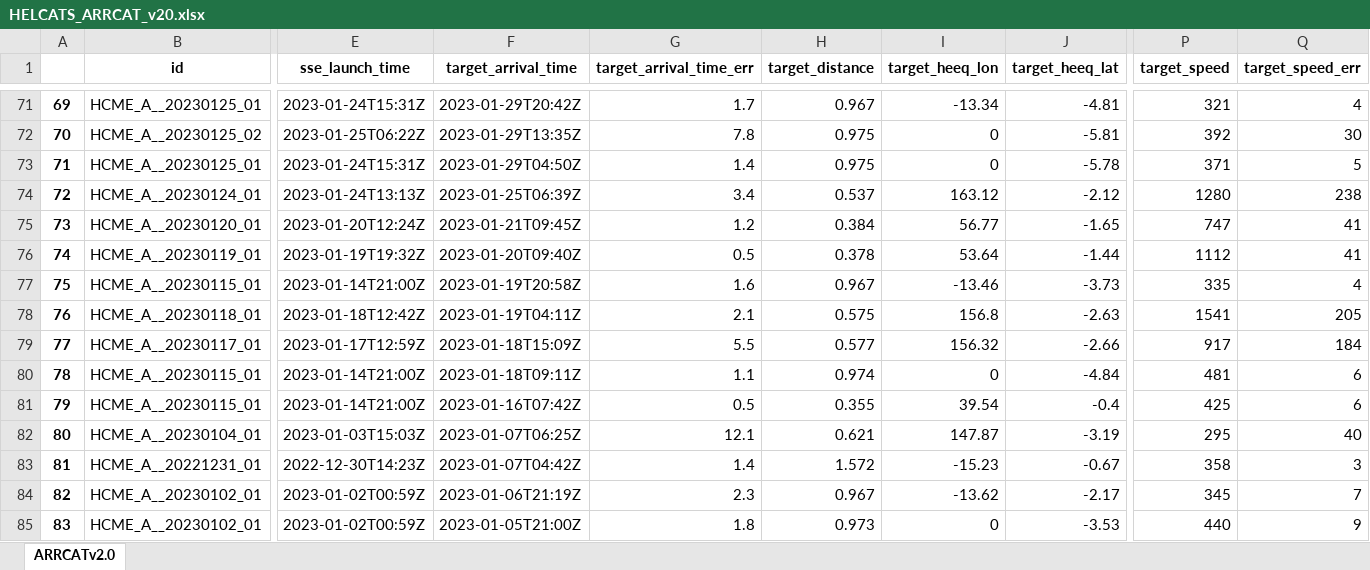
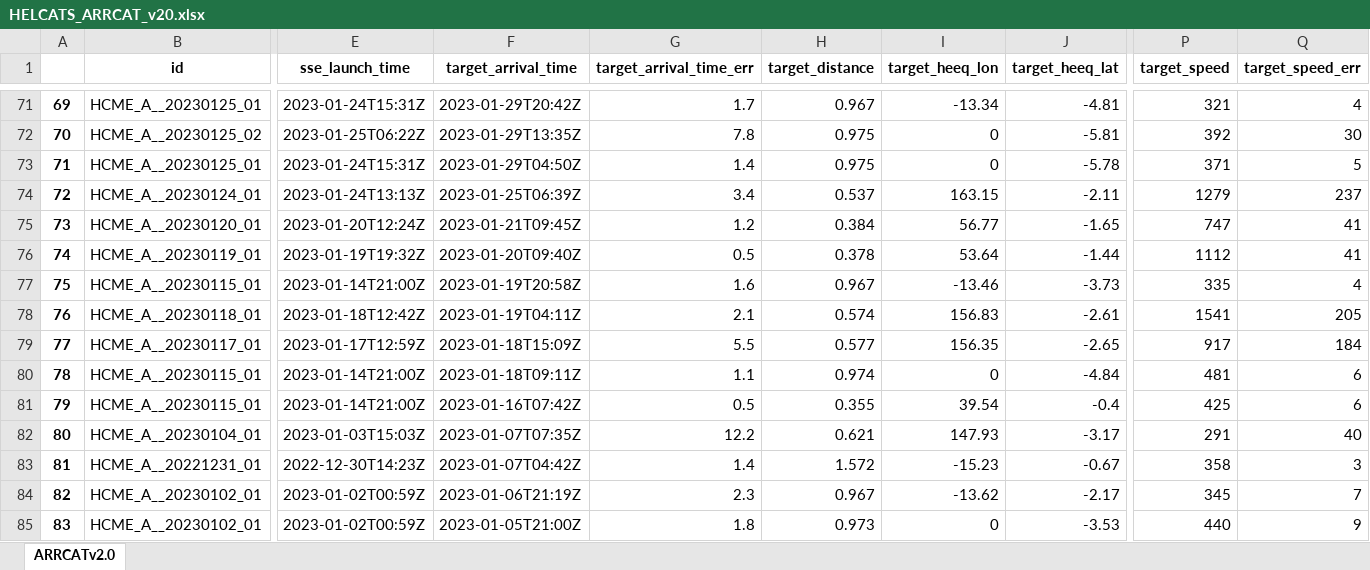
Before and after one commit to cmoestl/heliocats, an Excel workbook: arrcat/HELCATS_ARRCAT_v20.xlsx, sheet ARRCATv2.0, drawn as a sheet; only a part is shown, gaps mark what is left out; values as stored, in another font and other column widths than the file's, no borders; the diff covers the shown part only; the diff names each change by its address in the sheet, - before the commit and + after, or states it on an @@ line.

Commit message:
arrcat,icmecat updates

```diff
--- a/arrcat/HELCATS_ARRCAT_v20.xlsx (sheet ARRCATv2.0)
+++ b/arrcat/HELCATS_ARRCAT_v20.xlsx (sheet ARRCATv2.0)
-I74 (target_heeq_lon): 163.12
+I74 (target_heeq_lon): 163.15
-J74 (target_heeq_lat): -2.12
+J74 (target_heeq_lat): -2.11
-P74 (target_speed): 1280
+P74 (target_speed): 1279
-Q74 (target_speed_err): 238
+Q74 (target_speed_err): 237
-H78 (target_distance): 0.575
+H78 (target_distance): 0.574
-I78 (target_heeq_lon): 156.8
+I78 (target_heeq_lon): 156.83
-J78 (target_heeq_lat): -2.63
+J78 (target_heeq_lat): -2.61
-I79 (target_heeq_lon): 156.32
+I79 (target_heeq_lon): 156.35
-J79 (target_heeq_lat): -2.66
+J79 (target_heeq_lat): -2.65
-F82 (target_arrival_time): 2023-01-07T06:25Z
+F82 (target_arrival_time): 2023-01-07T07:35Z
-G82 (target_arrival_time_err): 12.1
+G82 (target_arrival_time_err): 12.2
-I82 (target_heeq_lon): 147.87
+I82 (target_heeq_lon): 147.93
-J82 (target_heeq_lat): -3.19
+J82 (target_heeq_lat): -3.17
-P82 (target_speed): 295
+P82 (target_speed): 291
```
Also changed, not shown: 4 added rows, 25 removed rows, 809 edited cells and row numbers in column A elsewhere in this sheet, icmecat/HELIO4CAST_ICMECAT_v21.xlsx, 39 other files.
